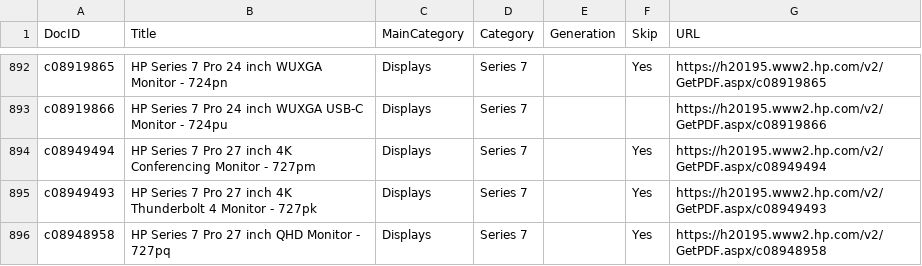
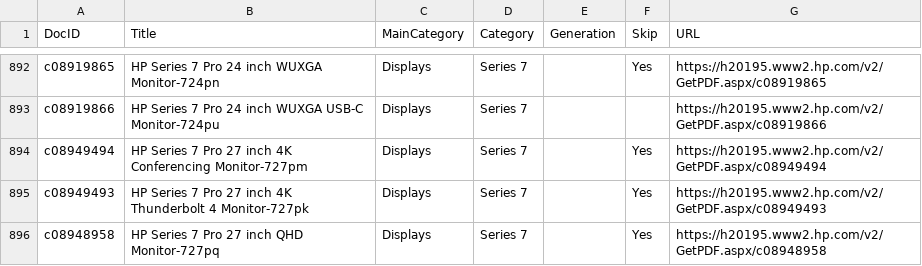
Before and after one commit to daunoua/quickspecsdb, a CSV file: QuickspecsDB.csv, drawn as a sheet; only a part is shown, gaps mark what is left out; the diff covers the shown part only; the diff names each change by its address in the sheet, - before the commit and + after, or states it on an @@ line.

```diff
--- a/QuickspecsDB.csv
+++ b/QuickspecsDB.csv
-B892 (Title): HP Series 7 Pro 24 inch WUXGA Monitor - 724pn
+B892 (Title): HP Series 7 Pro 24 inch WUXGA Monitor-724pn
-B893 (Title): …WUXGA USB-C Monitor - 724pu
+B893 (Title): …WUXGA USB-C Monitor-724pu
-B894 (Title): …4K Conferencing Monitor - 727pm
+B894 (Title): …4K Conferencing Monitor-727pm
-B895 (Title): …Thunderbolt 4 Monitor - 727pk
+B895 (Title): …Thunderbolt 4 Monitor-727pk
-B896 (Title): HP Series 7 Pro 27 inch QHD Monitor - 727pq
+B896 (Title): HP Series 7 Pro 27 inch QHD Monitor-727pq
```
Also changed, not shown: 48 edited cells elsewhere in this file.
